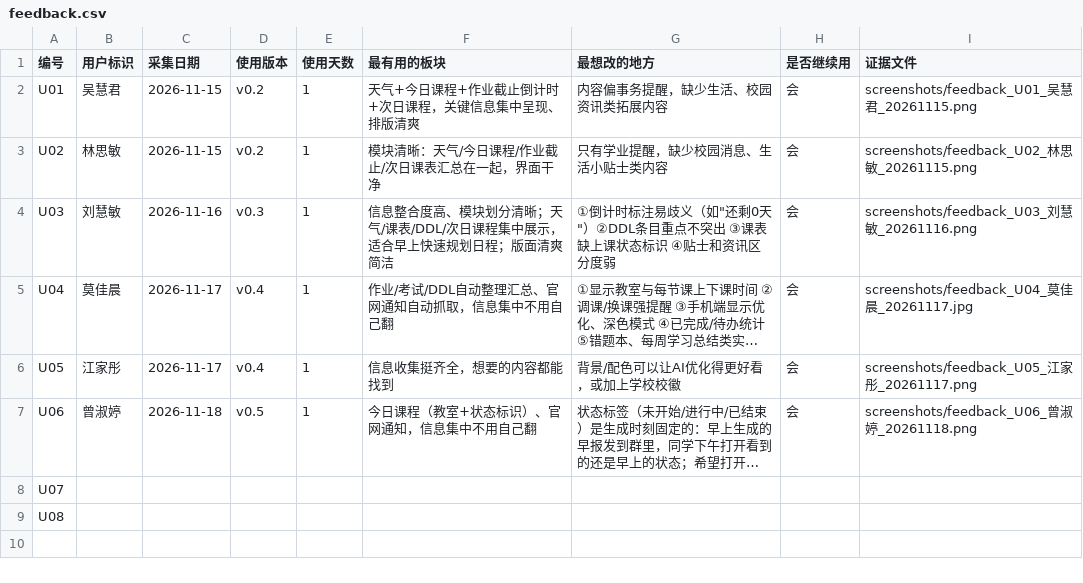
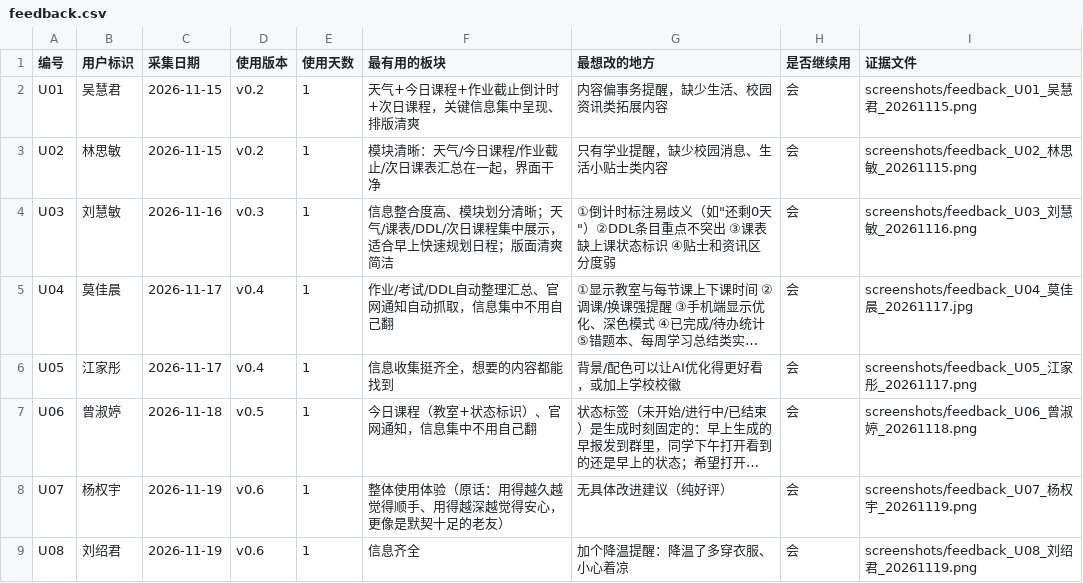
Before and after one commit to gedjswecrt/ICEC-2026-0137-huangshiqi, a CSV file: 02-20Days-Challenge/data/feedback.csv, drawn as a sheet; long unchanged cells end in …; the diff names each change by its address in the sheet, - before the commit and + after, or states it on an @@ line.

Commit message:
log: 11-19 v0.6 运行日志与当日早报；data: 录入第 4 批用户反馈 U07/U08（反馈 8/8 收齐）
- process_logs: 11-19 07:30 自动运行 telemetry（v0.6，1470ms，6 步全 ok）
- output: 早报_2026-11-19.html（v0.6，含浏览器端实时课表状态与阅读时间）
- screenshots: U07 杨权宇、U08 刘绍君 反馈证据
- data: feedback.csv 补至 8 位用户（考核要求已满）
- iterations: iter5.md 记录 v0.5→v0.6 改动，附录补记 U07/U08
- docs: VERSION_HISTORY / README 同步 v0.6 生效日期为 11-19
- code: daily_brief.py 升至 v0.6

```diff
--- a/02-20Days-Challenge/data/feedback.csv
+++ b/02-20Days-Challenge/data/feedback.csv
-B8 (用户标识): (empty)
+B8 (用户标识): 杨权宇
-C8:C9 (采集日期): (empty)
+C8:C9 (采集日期): 2026-11-19
-D8:D9 (使用版本): (empty)
+D8:D9 (使用版本): v0.6
-E8:E9 (使用天数): (empty)
+E8:E9 (使用天数): 1
-F8 (最有用的板块): (empty)
+F8 (最有用的板块): 整体使用体验（原话：用得越久越觉得顺手、用得越深越觉得安心，更像是默契十足的老友）
-G8 (最想改的地方): (empty)
+G8 (最想改的地方): 无具体改进建议（纯好评）
-H8:H9 (是否继续用): (empty)
+H8:H9 (是否继续用): 会
-I8 (证据文件): (empty)
+I8 (证据文件): screenshots/feedback_U07_杨权宇_20261119.png
-B9 (用户标识): (empty)
+B9 (用户标识): 刘绍君
-F9 (最有用的板块): (empty)
+F9 (最有用的板块): 信息齐全
-G9 (最想改的地方): (empty)
+G9 (最想改的地方): 加个降温提醒：降温了多穿衣服、小心着凉
-I9 (证据文件): (empty)
+I9 (证据文件): screenshots/feedback_U08_刘绍君_20261119.png
```
Also changed, not shown: 9 other files.
